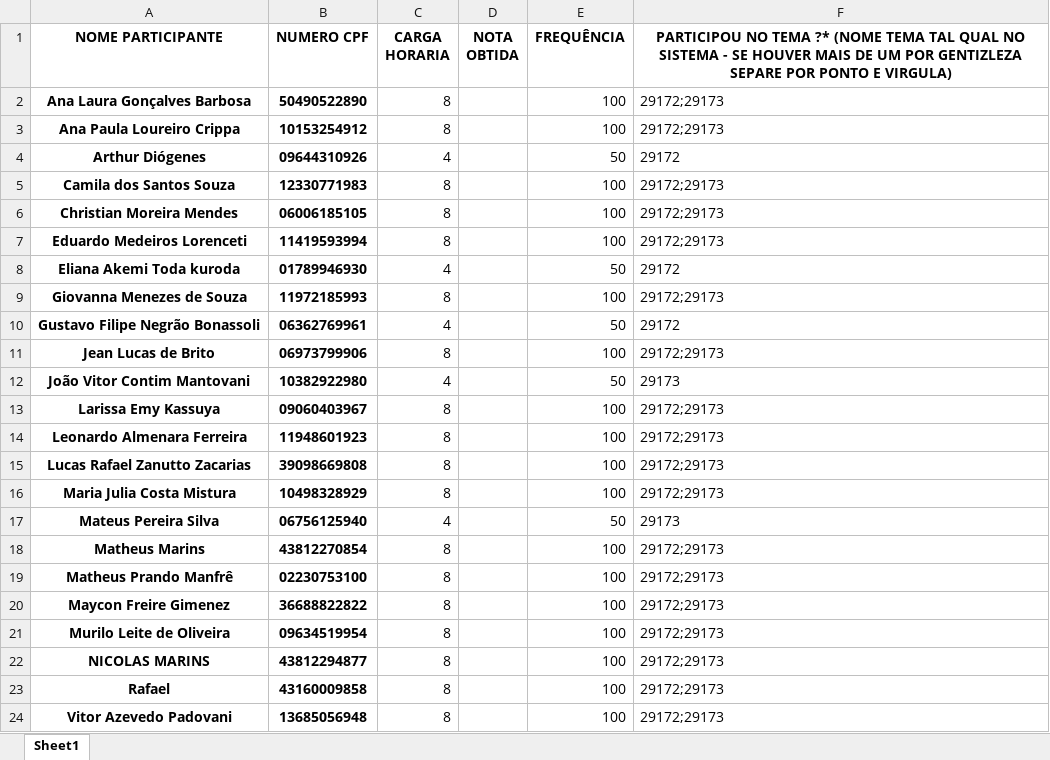
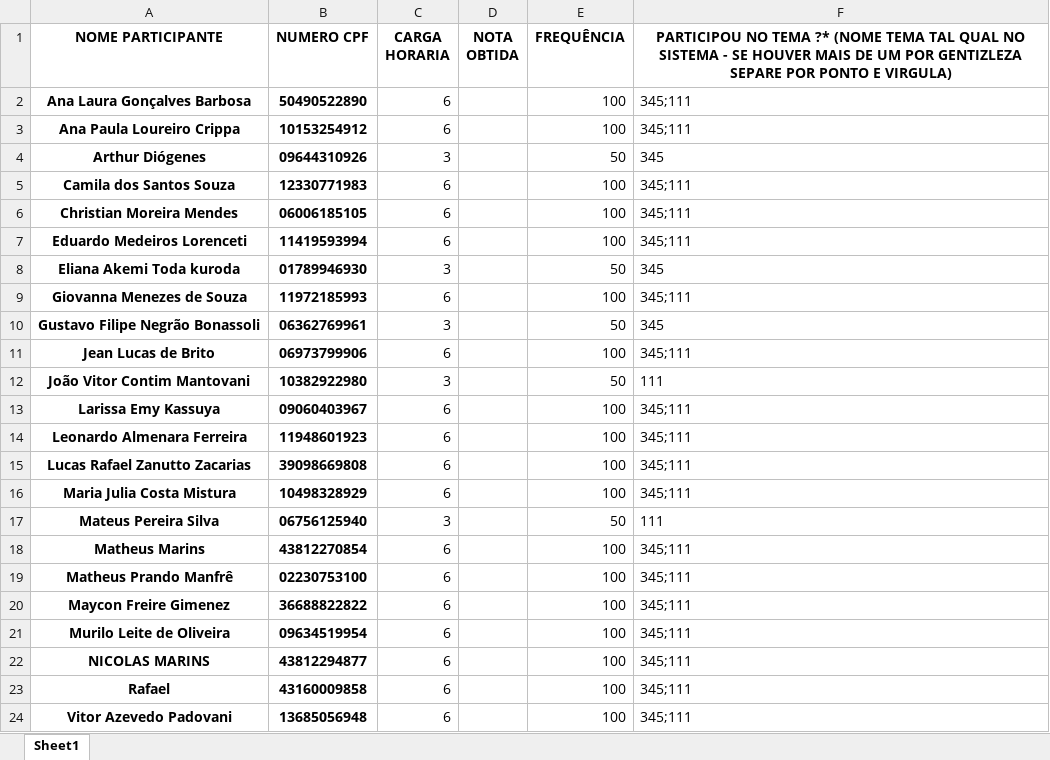
Before and after one commit to a-lvaro/presenca-SECOMP, an Excel workbook: InscritosPresentes/workshopPython2022/workshopPython2022 PlanilhaDeBeneficiario.xlsx, sheet Sheet1, drawn as a sheet; values as stored, in another font and other column widths than the file's, no borders; the diff names each change by its address in the sheet, - before the commit and + after, or states it on an @@ line.

```diff
--- a/InscritosPresentes/workshopPython2022/workshopPython2022 PlanilhaDeBeneficiario.xlsx (sheet Sheet1)
+++ b/InscritosPresentes/workshopPython2022/workshopPython2022 PlanilhaDeBeneficiario.xlsx (sheet Sheet1)
-C2:C3 (CARGA HORARIA): 8
+C2:C3 (CARGA HORARIA): 6
-F2:F3: 29172;29173
+F2:F3: 345;111
-C4 (CARGA HORARIA): 4
+C4 (CARGA HORARIA): 3
-F4: 29172
+F4: 345
-C5:C7 (CARGA HORARIA): 8
+C5:C7 (CARGA HORARIA): 6
-F5:F7: 29172;29173
+F5:F7: 345;111
-C8 (CARGA HORARIA): 4
+C8 (CARGA HORARIA): 3
-F8: 29172
+F8: 345
-C9 (CARGA HORARIA): 8
+C9 (CARGA HORARIA): 6
-F9: 29172;29173
+F9: 345;111
-C10 (CARGA HORARIA): 4
+C10 (CARGA HORARIA): 3
-F10: 29172
+F10: 345
-C11 (CARGA HORARIA): 8
+C11 (CARGA HORARIA): 6
-F11: 29172;29173
+F11: 345;111
-C12 (CARGA HORARIA): 4
+C12 (CARGA HORARIA): 3
-F12: 29173
+F12: 111
-C13:C16 (CARGA HORARIA): 8
+C13:C16 (CARGA HORARIA): 6
-F13:F16: 29172;29173
+F13:F16: 345;111
-C17 (CARGA HORARIA): 4
+C17 (CARGA HORARIA): 3
-F17: 29173
+F17: 111
-C18:C24 (CARGA HORARIA): 8
+C18:C24 (CARGA HORARIA): 6
-F18:F24: 29172;29173
+F18:F24: 345;111
```
Also changed, not shown: 4 other files.
